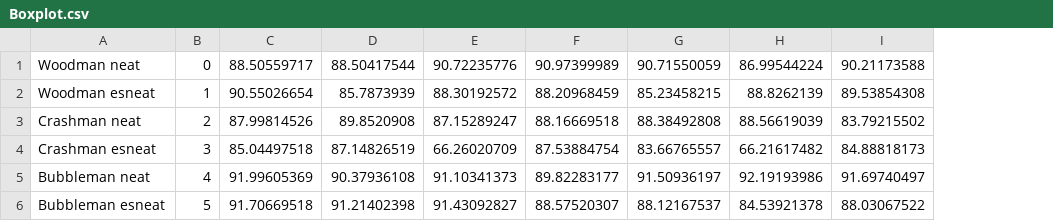
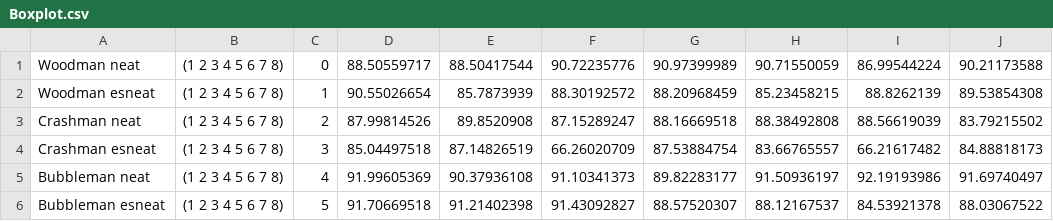
Before and after one commit to TheGrandNobody/EvoMan-Genetic-Algorithm, a CSV file: general/Boxplot.csv, drawn as a sheet; only a part is shown; the diff names each change by its address in the sheet, - before the commit and + after, or states it on an @@ line.

Commit message:
enemies added to labels boxplot

```diff
--- a/general/Boxplot.csv
+++ b/general/Boxplot.csv
+column B, rows 1-6: all (1 2 3 4 5 6 7 8)
```
Also changed, not shown: 5 other files.
